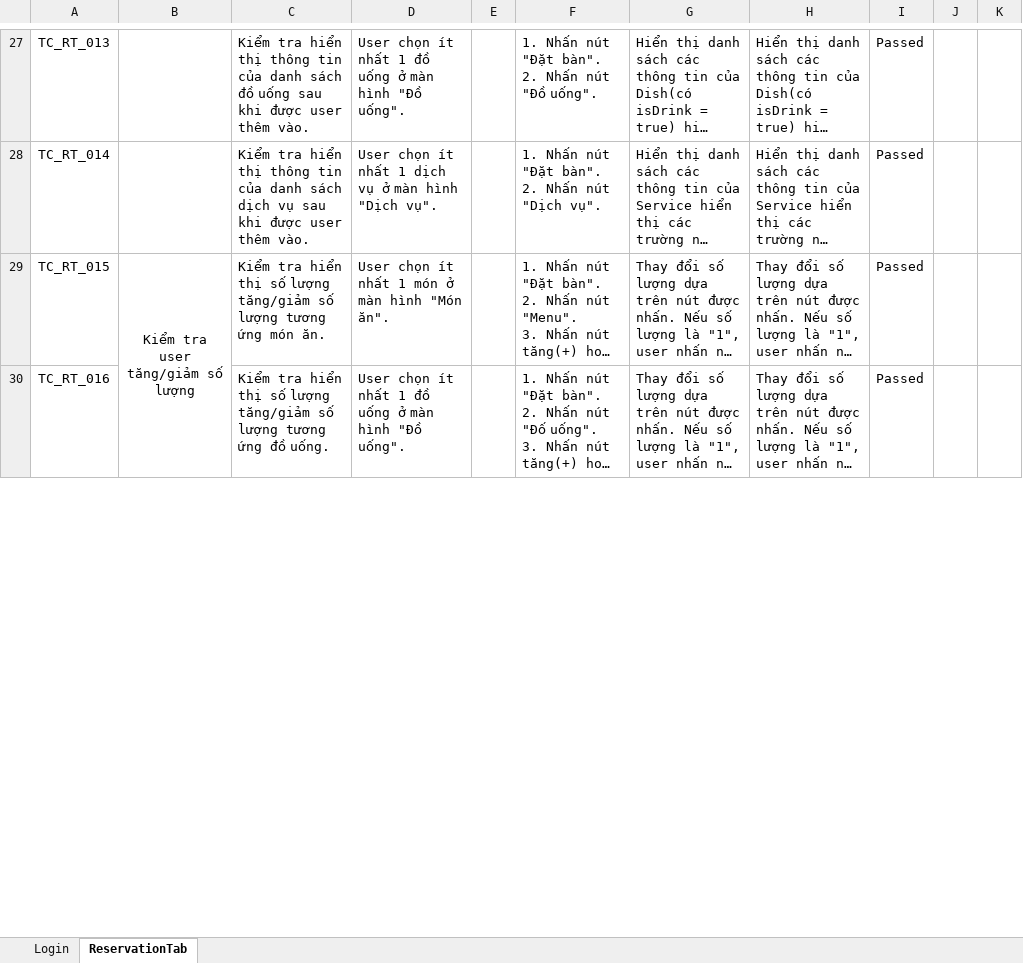
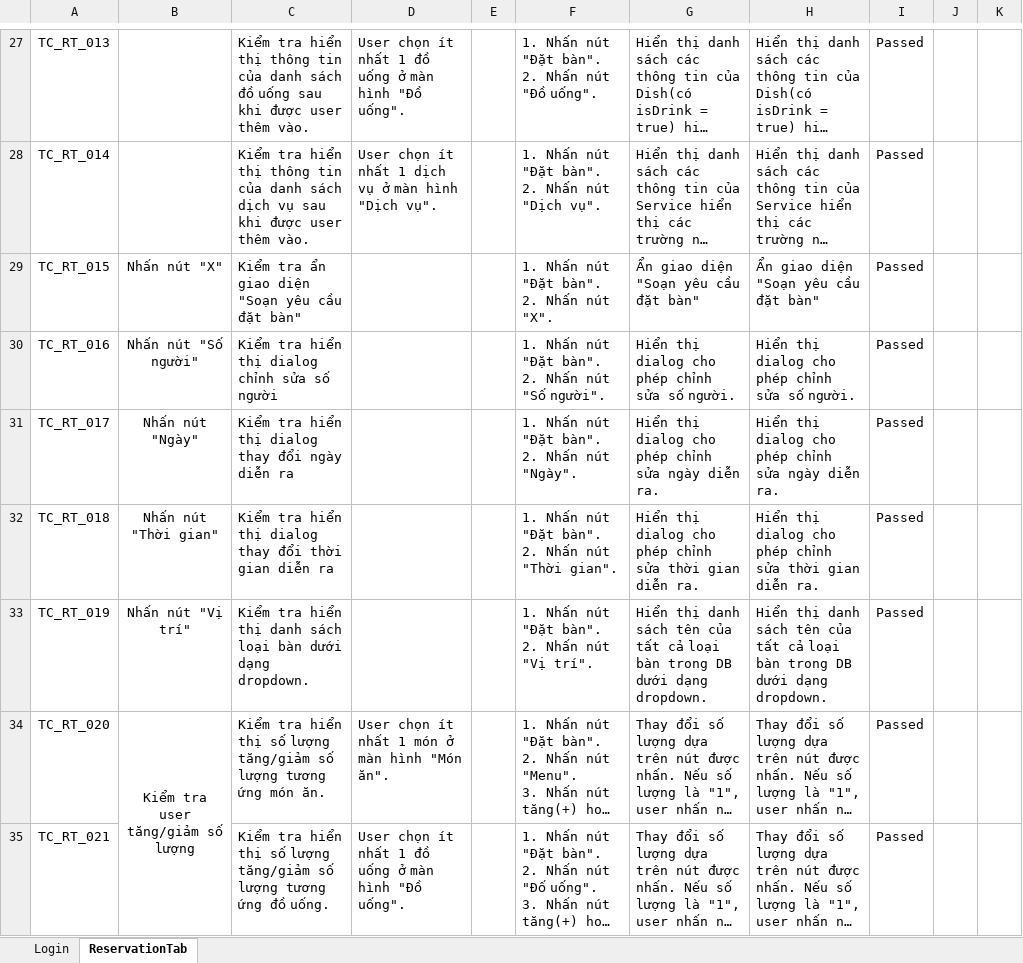
Before and after one commit to DyNamite-TNT-1/doc-restaurant-project, an Excel workbook: Week3/TEST_CASE.xlsx, sheet ReservationTab, drawn as a sheet; only a part is shown, gaps mark what is left out; long unchanged cells end in …; values as stored, in another font and other column widths than the file's, no borders; conditional formats not drawn; addresses are those after the commit; ↵ is a line break in a cell; the diff covers the shown part only; the diff names each change by its address in the sheet, - before the commit and + after, or states it on an @@ line.

Commit message:
update week 3

```diff
--- a/Week3/TEST_CASE.xlsx (sheet ReservationTab)
+++ b/Week3/TEST_CASE.xlsx (sheet ReservationTab)
+row 29: TC_RT_015 | Nhấn nút "X" | Kiểm tra ẩn giao diện "Soạn yêu cầu đặt bàn" |  |  | 1. Nhấn nút "Đặt bàn". ↵ 2. Nhấn nút "X". | Ẩn giao diện "Soạn yêu cầu đặt bàn" | Ẩn giao diện "Soạn yêu cầu đặt bàn" | Passed
+row 30: TC_RT_016 | Nhấn nút "Số người" | Kiểm tra hiển thị dialog chỉnh sửa số người |  |  | 1. Nhấn nút "Đặt bàn". ↵ 2. Nhấn nút "Số người". | Hiển thị dialog cho phép chỉnh sửa số người. | Hiển thị dialog cho phép chỉnh sửa số người. | Passed
+row 31: TC_RT_017 | Nhấn nút "Ngày" | Kiểm tra hiển thị dialog thay đổi ngày diễn ra |  |  | 1. Nhấn nút "Đặt bàn". ↵ 2. Nhấn nút "Ngày". | Hiển thị dialog cho phép chỉnh sửa ngày diễn ra. | Hiển thị dialog cho phép chỉnh sửa ngày diễn ra. | Passed
+row 32: TC_RT_018 | Nhấn nút "Thời gian" | Kiểm tra hiển thị dialog thay đổi thời gian diễn ra |  |  | 1. Nhấn nút "Đặt bàn". ↵ 2. Nhấn nút "Thời gian". | Hiển thị dialog cho phép chỉnh sửa thời gian diễn ra. | Hiển thị dialog cho phép chỉnh sửa thời gian diễn ra. | Passed
+row 33: TC_RT_019 | Nhấn nút "Vị trí" | Kiểm tra hiển thị danh sách loại bàn dưới dạng dropdown. |  |  | 1. Nhấn nút "Đặt bàn". ↵ 2. Nhấn nút "Vị trí". | Hiển thị danh sách tên của tất cả loại bàn trong DB dưới dạng dropdown. | Hiển thị danh sách tên của tất cả loại bàn trong DB dưới dạng dropdown. | Passed
-A34: TC_RT_015
+A34: TC_RT_020
-A35: TC_RT_016
+A35: TC_RT_021
```
Also changed, not shown: 9 edited cells elsewhere in this sheet.
